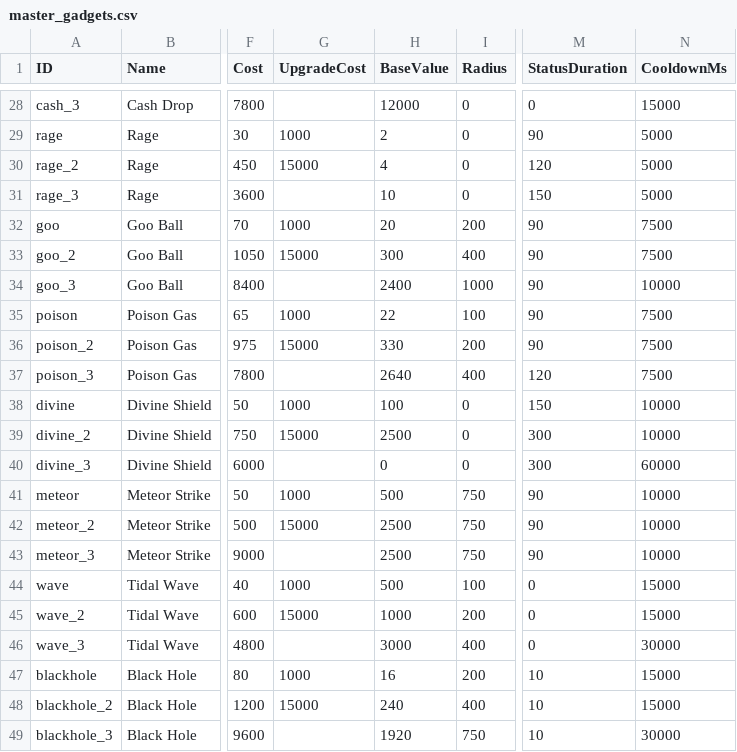
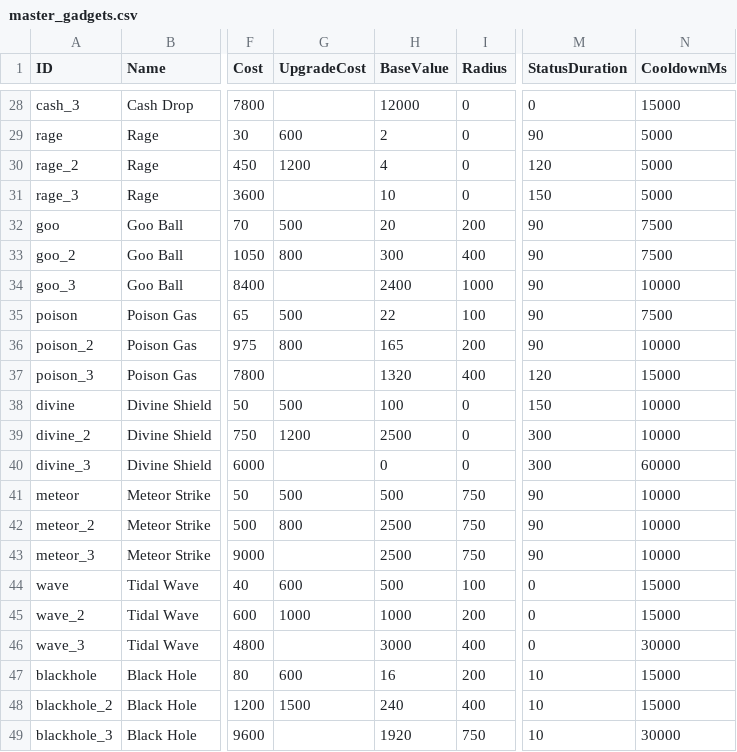
Before and after one commit to MarcAngers/Castle-Defense-Game-2, a CSV file: CastleDefense.Engine/Data/master_gadgets.csv, drawn as a sheet; only a part is shown, gaps mark what is left out; the diff covers the shown part only; the diff names each change by its address in the sheet, - before the commit and + after, or states it on an @@ line.

Commit message:
Added unit stat tooltips Gadgets now just upgrade with # of uses, no bonus XP General balance changes Refactored the javascript View to be 1 static instance so we don't need to keep making new ones Started adding the unit/gadget collection (info database)

```diff
--- a/CastleDefense.Engine/Data/master_gadgets.csv
+++ b/CastleDefense.Engine/Data/master_gadgets.csv
-G29 (UpgradeCost): 1000
+G29 (UpgradeCost): 600
-G30 (UpgradeCost): 15000
+G30 (UpgradeCost): 1200
-G32 (UpgradeCost): 1000
+G32 (UpgradeCost): 500
-G33 (UpgradeCost): 15000
+G33 (UpgradeCost): 800
-G35 (UpgradeCost): 1000
+G35 (UpgradeCost): 500
-G36 (UpgradeCost): 15000
+G36 (UpgradeCost): 800
-H36 (BaseValue): 330
+H36 (BaseValue): 165
-N36 (CooldownMs): 7500
+N36 (CooldownMs): 10000
-H37 (BaseValue): 2640
+H37 (BaseValue): 1320
-N37 (CooldownMs): 7500
+N37 (CooldownMs): 15000
-G38 (UpgradeCost): 1000
+G38 (UpgradeCost): 500
-G39 (UpgradeCost): 15000
+G39 (UpgradeCost): 1200
-G41 (UpgradeCost): 1000
+G41 (UpgradeCost): 500
-G42 (UpgradeCost): 15000
+G42 (UpgradeCost): 800
-G44 (UpgradeCost): 1000
+G44 (UpgradeCost): 600
-G45 (UpgradeCost): 15000
+G45 (UpgradeCost): 1000
-G47 (UpgradeCost): 1000
+G47 (UpgradeCost): 600
-G48 (UpgradeCost): 15000
+G48 (UpgradeCost): 1500
```
Also changed, not shown: 17 edited cells elsewhere in this file, CastleDefenseGame2/wwwroot/assets/master_gadgets.csv, 44 other files.
